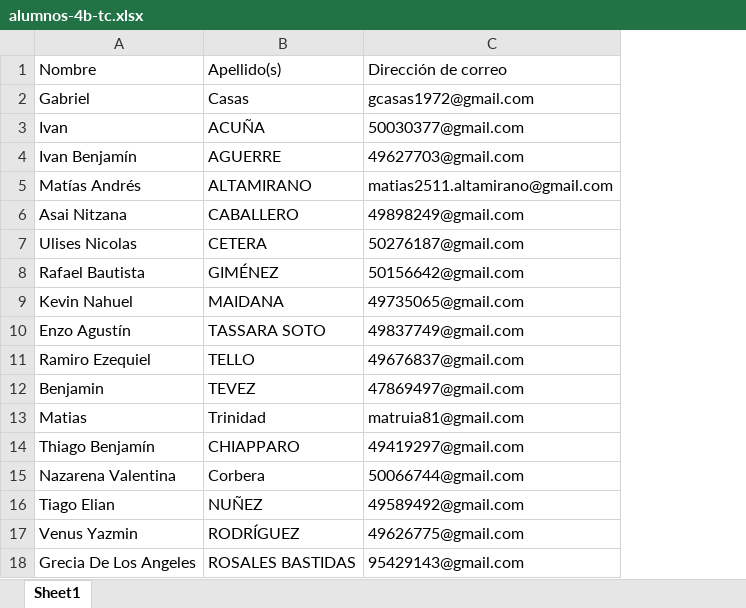
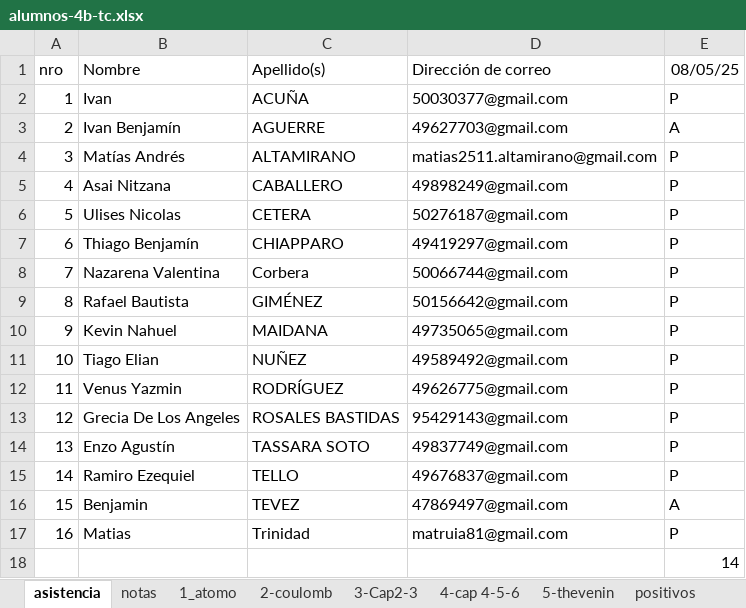
Before and after one commit to gcasas1972/inasistencias_2025, an Excel workbook: inasistencias-4b-tc/alumnos-4b-tc.xlsx, sheet asistencia, drawn as a sheet; values as stored, in another font and other column widths than the file's, no borders; removed rows and columns are numbered as before the commit, all else as after; the diff names each change by its address in the sheet, - before the commit and + after, or states it on an @@ line.

```diff
--- a/inasistencias-4b-tc/alumnos-4b-tc.xlsx (sheet asistencia)
+++ b/inasistencias-4b-tc/alumnos-4b-tc.xlsx (sheet asistencia)
-sheet tab: Sheet1
+sheet tab: asistencia
+sheet tab: notas
+sheet tab: 1_atomo
+sheet tab: 2-coulomb
+sheet tab: 3-Cap2-3
+sheet tab: 4-cap 4-5-6
+sheet tab: 5-thevenin
+sheet tab: positivos
+column A (nro), rows 2-6: 1 | 2 | 3 | 4 | 5; rows 9-10: 8 | 9; rows 14-17: 13 | 14 | 15 | 16
+column E (08/05/25), rows 2-6: P | A | P | P | P; rows 9-10: P | P; rows 14-18: P | P | A | P | 14
-row 2: Gabriel | Casas | gcasas1972@gmail.com
+row 7: 6 | Thiago Benjamín | CHIAPPARO | 49419297@gmail.com | P
@@ row 15 moved to row 8: 7 @@
@@ row 16 moved to row 11: 10 @@
@@ row 17 moved to row 12: 11 @@
@@ row 18 moved to row 13: 12 @@
-B18 (Nombre): Thiago Benjamín
+B18 (Nombre): (empty)
-C18 (Apellido(s)): CHIAPPARO
+C18 (Apellido(s)): (empty)
-D18 (Dirección de correo): 49419297@gmail.com
+D18 (Dirección de correo): (empty)
```
Also changed, not shown: inasistencias-4b-elecYsiscom-tp/alumnos-4b-ElecYsisCom-tp.xlsx, inasistencias-5a-InstrumentalYsistElect/alumnos-5a-InstrumentalYsistElect.xlsx, 42 other files.
